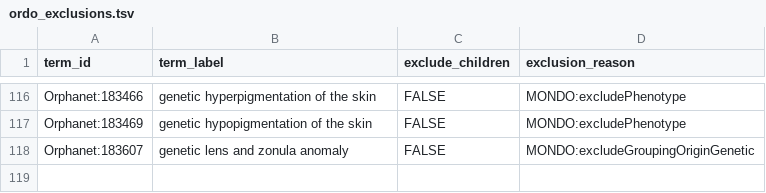
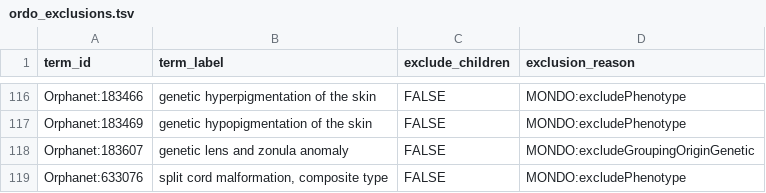
Before and after one commit to monarch-initiative/mondo-ingest, a TSV file: src/ontology/config/ordo_exclusions.tsv, drawn as a sheet; only a part is shown, gaps mark what is left out.

Commit message:
Update ordo_exclusions.tsv

```diff
--- a/src/ontology/config/ordo_exclusions.tsv
+++ b/src/ontology/config/ordo_exclusions.tsv
@@ -118 +118,2 @@ Orphanet:183469	genetic hypopigmentation of the skin	FALSE	MONDO:excludePhenotyp
 Orphanet:183607	genetic lens and zonula anomaly	FALSE	MONDO:excludeGroupingOriginGenetic
+Orphanet:633076	"split cord malformation, composite type"	FALSE	MONDO:excludePhenotype
```
